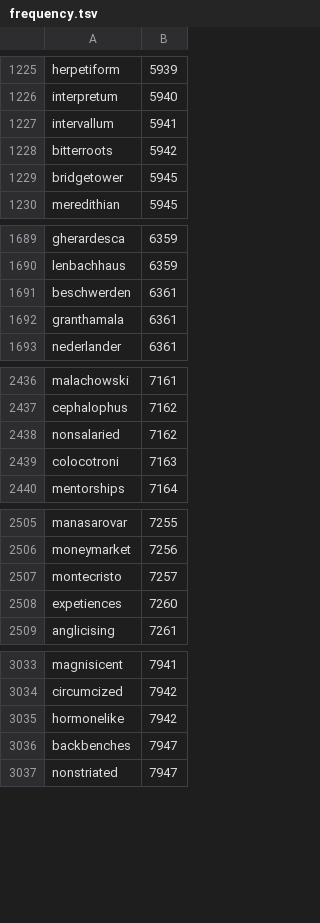
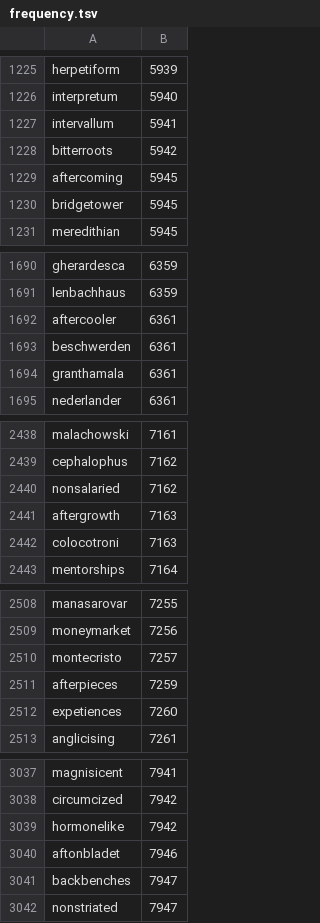
Before and after one commit to LuxuryCodingGuru/ord, a TSV file: docs/src/bounty/frequency.tsv, drawn as a sheet; only a part is shown, gaps mark what is left out; the diff covers the shown part only; the diff names each change by its address in the sheet, - before the commit and + after, or states it on an @@ line.

Commit message:
Extend bounty 3 by one difficulty adjustment period (#753)

```diff
--- a/docs/src/bounty/frequency.tsv
+++ b/docs/src/bounty/frequency.tsv
+row 1229: aftercoming | 5945
+row 1692: aftercooler | 6361
+row 2441: aftergrowth | 7163
+row 2511: afterpieces | 7259
+row 3040: aftonbladet | 7946
```
Also changed, not shown: 18 added rows elsewhere in this file, 1 other file.
